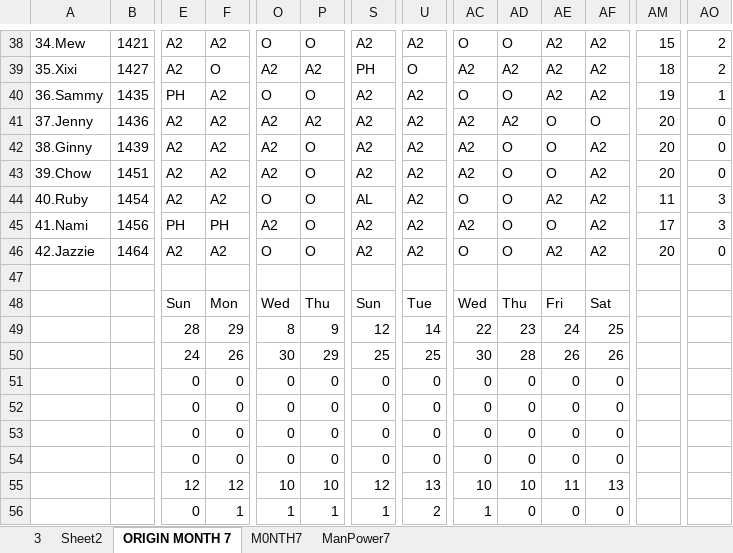
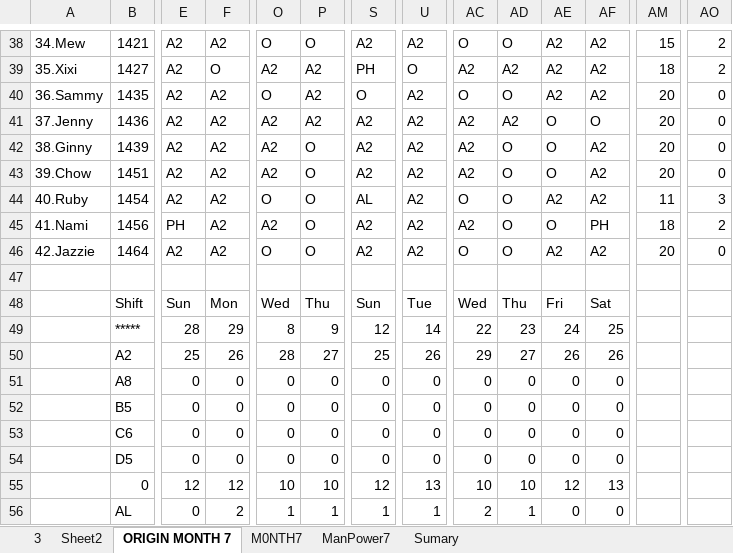
Before and after one commit to Chats-club/roter-ga, an Excel workbook: uploads/ORIGINAL7.xlsx, sheet ORIGIN MONTH 7, drawn as a sheet; only a part is shown, gaps mark what is left out; values as stored, in another font and other column widths than the file's, no cell formats; charts and pictures and conditional formats not drawn; the diff covers the shown part only; the diff names each change by its address in the sheet, - before the commit and + after, or states it on an @@ line.

```diff
--- a/uploads/ORIGINAL7.xlsx (sheet ORIGIN MONTH 7)
+++ b/uploads/ORIGINAL7.xlsx (sheet ORIGIN MONTH 7)
+sheet tab: Sumary
-E40: PH
+E40: A2
-P40: O
+P40: A2
-S40: A2
+S40: O
-AM40: 19
+AM40: 20
-AO40: 1
+AO40: 0
-F45: PH
+F45: A2
-AF45: A2
+AF45: PH
-AM45: 17
+AM45: 18
-AO45: 3
+AO45: 2
-B48: (empty)
+B48: Shift
-B49: (empty)
+B49: *****
-B50: (empty)
+B50: A2
-E50: 24
+E50: 25
-O50: 30
+O50: 28
-P50: 29
+P50: 27
-U50: 25
+U50: 26
-AC50: 30
+AC50: 29
-AD50: 28
+AD50: 27
-B51: (empty)
+B51: A8
-B52: (empty)
+B52: B5
-B53: (empty)
+B53: C6
-B54: (empty)
+B54: D5
-B55: (empty)
+B55: 0
-AE55: 11
+AE55: 12
-B56: (empty)
+B56: AL
-F56: 1
+F56: 2
-U56: 2
+U56: 1
-AC56: 1
+AC56: 2
-AD56: 0
+AD56: 1
```
Also changed, not shown: 56 edited cells elsewhere in this sheet, sheet ManPower7, sheet M0NTH7, cell formats, formulas that keep their value, charts or pictures, 5 other files.
